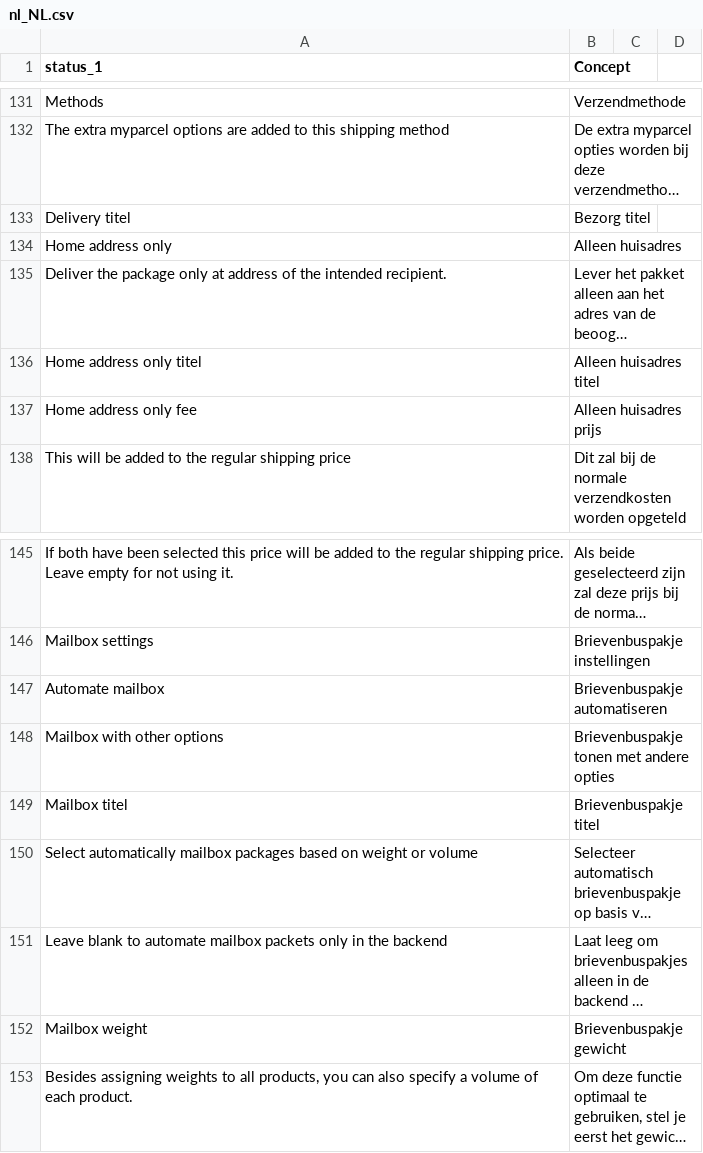
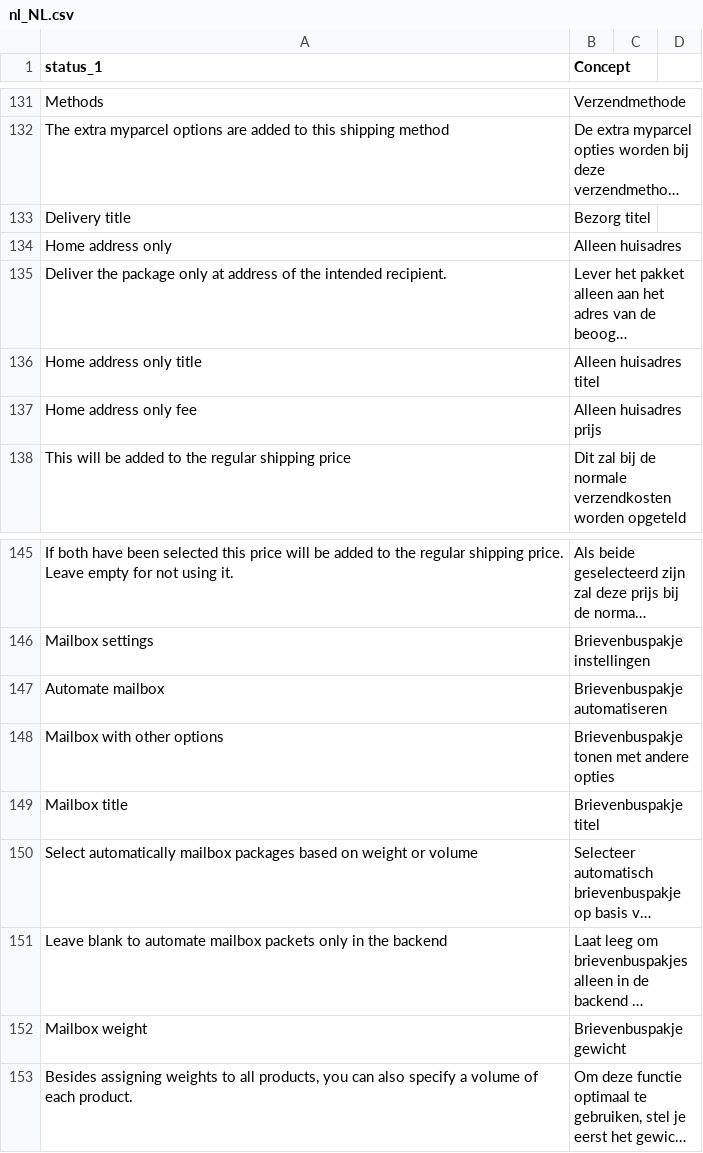
Before and after one commit to myparcelnl/magento, a CSV file: i18n/nl_NL.csv, drawn as a sheet; only a part is shown, gaps mark what is left out; long unchanged cells end in …; the diff names each change by its address in the sheet, - before the commit and + after, or states it on an @@ line.

Commit message:
change titel to title

```diff
--- a/i18n/nl_NL.csv
+++ b/i18n/nl_NL.csv
-A133 (status_1): Delivery titel
+A133 (status_1): Delivery title
-A136 (status_1): Home address only titel
+A136 (status_1): Home address only title
-A149 (status_1): Mailbox titel
+A149 (status_1): Mailbox title
```
Also changed, not shown: 7 other files.
